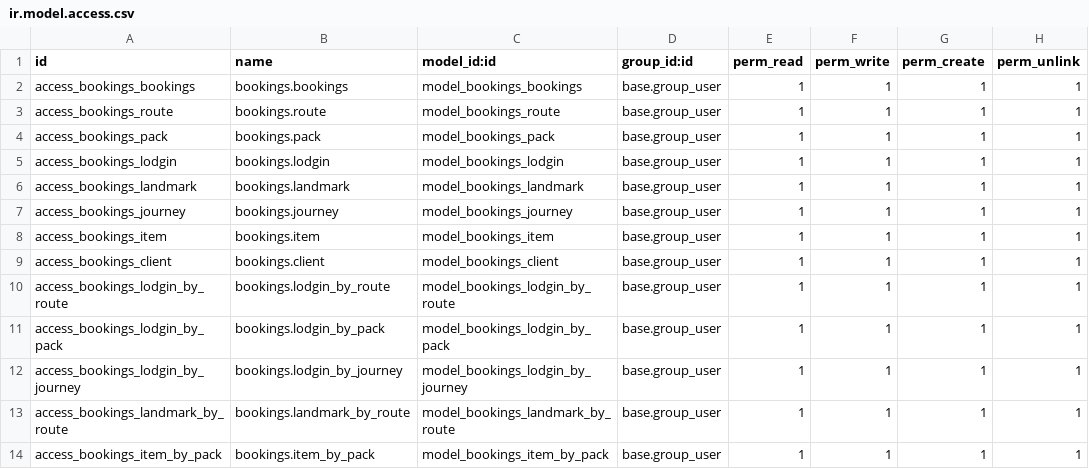
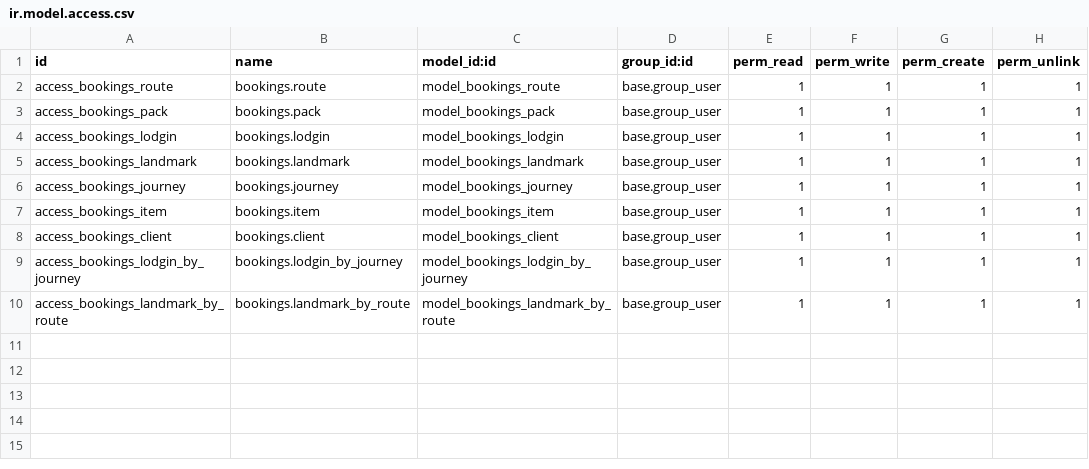
Before and after one commit to Kadeathdeluz/bookings, a CSV file: security/ir.model.access.csv, drawn as a sheet; the diff names each change by its address in the sheet, - before the commit and + after, or states it on an @@ line.

Commit message:
Relaciones con tablas intermedias eliminadas (falta lodgin_by_journey), atributos requeridos a true, permisos eliminados para las tablas no usadas.

```diff
--- a/security/ir.model.access.csv
+++ b/security/ir.model.access.csv
-row 2: access_bookings_bookings | bookings.bookings | model_bookings_bookings | base.group_user | 1 | 1 | 1 | 1
-row 10: access_bookings_lodgin_by_route | bookings.lodgin_by_route | model_bookings_lodgin_by_route | base.group_user | 1 | 1 | 1 | 1
-row 11: access_bookings_lodgin_by_pack | bookings.lodgin_by_pack | model_bookings_lodgin_by_pack | base.group_user | 1 | 1 | 1 | 1
-row 14: access_bookings_item_by_pack | bookings.item_by_pack | model_bookings_item_by_pack | base.group_user | 1 | 1 | 1 | 1
```
Also changed, not shown: 12 other files.
